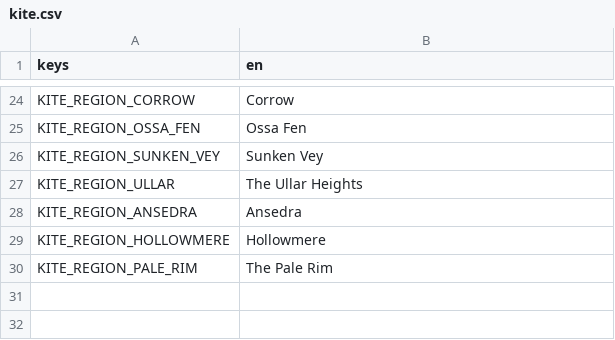
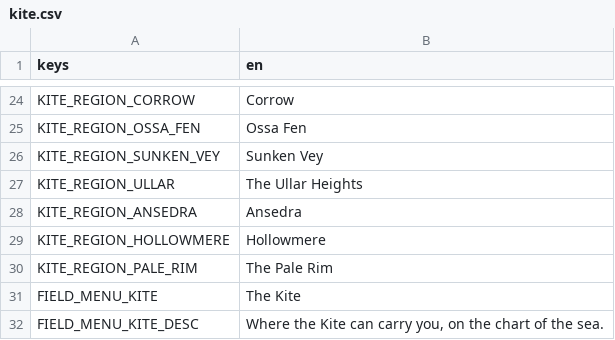
Before and after one commit to LeviticusFigglebottom/ClaudalFantasyX, a CSV file: game/data/loc/kite.csv, drawn as a sheet; only a part is shown, gaps mark what is left out; the diff names each change by its address in the sheet, - before the commit and + after, or states it on an @@ line.

```diff
--- a/game/data/loc/kite.csv
+++ b/game/data/loc/kite.csv
+row 31: FIELD_MENU_KITE | The Kite
+row 32: FIELD_MENU_KITE_DESC | Where the Kite can carry you, on the chart of the sea.
```
Also changed, not shown: 13 other files.
